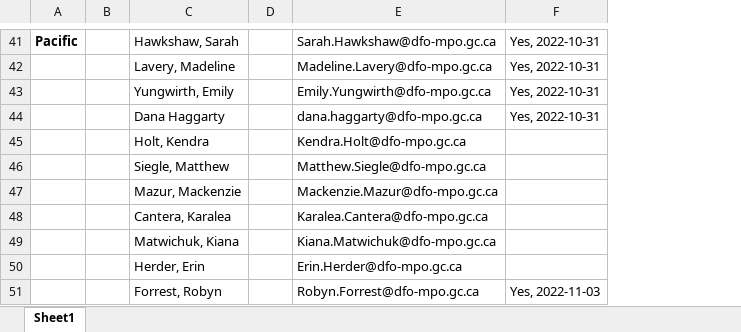
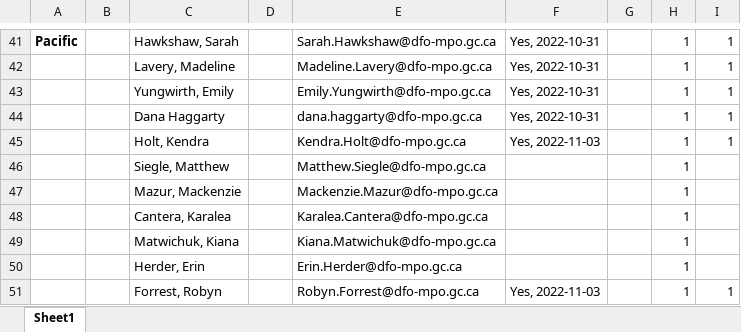
Before and after one commit to TESA-workshops/ageing-best-practices-2023, an Excel workbook: planning/workshop-participants.xlsx, sheet Sheet1, drawn as a sheet; only a part is shown, gaps mark what is left out; values as stored, in another font and other column widths than the file's, no borders; the diff covers the shown part only; the diff names each change by its address in the sheet, - before the commit and + after, or states it on an @@ line.

```diff
--- a/planning/workshop-participants.xlsx (sheet Sheet1)
+++ b/planning/workshop-participants.xlsx (sheet Sheet1)
+column G, empty
+column H, rows 41-51: all 1
+column I, rows 41-51: 1 | 1 | 1 | 1 | 1 |  |  |  |  |  | 1
-F45: (empty)
+F45: Yes, 2022-11-03
```
Also changed, not shown: 3 added rows and 9 edited cells elsewhere in this sheet.
